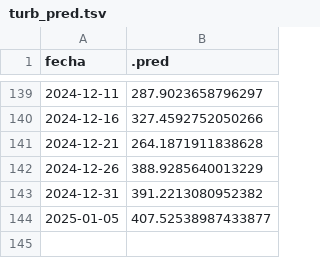
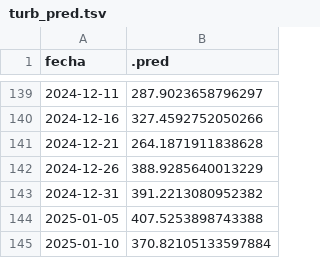
Before and after one commit to vhgauto/sameep, a TSV file: datos/turb_pred.tsv, drawn as a sheet; only a part is shown, gaps mark what is left out.

```diff
--- a/datos/turb_pred.tsv
+++ b/datos/turb_pred.tsv
@@ -143,2 +143,3 @@ fecha	.pred
 2024-12-31	391.2213080952382
-2025-01-05	407.52538987433877
+2025-01-05	407.5253898743388
+2025-01-10	370.82105133597884
```
Also changed, not shown: datos/base_de_datos_gis.tsv, datos/datos_nuevos.tsv, 4 other files.
